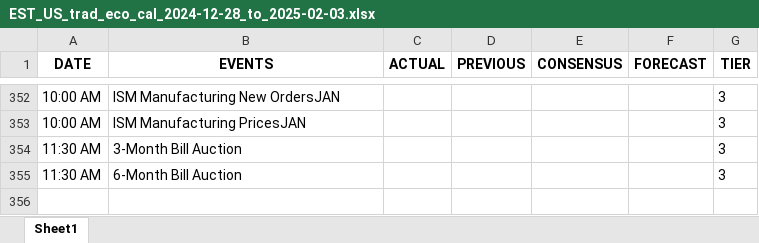
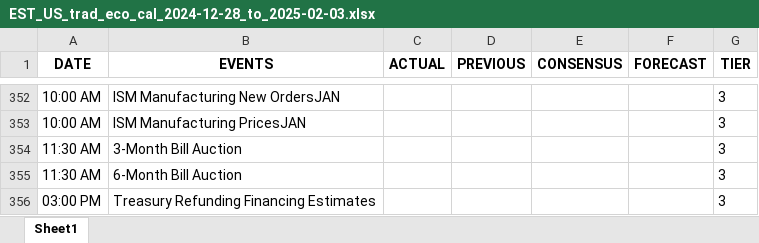
Before and after one commit to krishangguptafibonacciresearch/TradingEconomicsCalendar, an Excel workbook: Input_data/EST_US_trad_eco_cal_2024-12-28_to_2025-02-03.xlsx, sheet Sheet1, drawn as a sheet; only a part is shown, gaps mark what is left out; values as stored, in another font and other column widths than the file's, no borders; the diff names each change by its address in the sheet, - before the commit and + after, or states it on an @@ line.

```diff
--- a/Input_data/EST_US_trad_eco_cal_2024-12-28_to_2025-02-03.xlsx (sheet Sheet1)
+++ b/Input_data/EST_US_trad_eco_cal_2024-12-28_to_2025-02-03.xlsx (sheet Sheet1)
+row 356: 03:00 PM | Treasury Refunding Financing Estimates |  |  |  |  | 3
```
Also changed, not shown: 6 other files.
